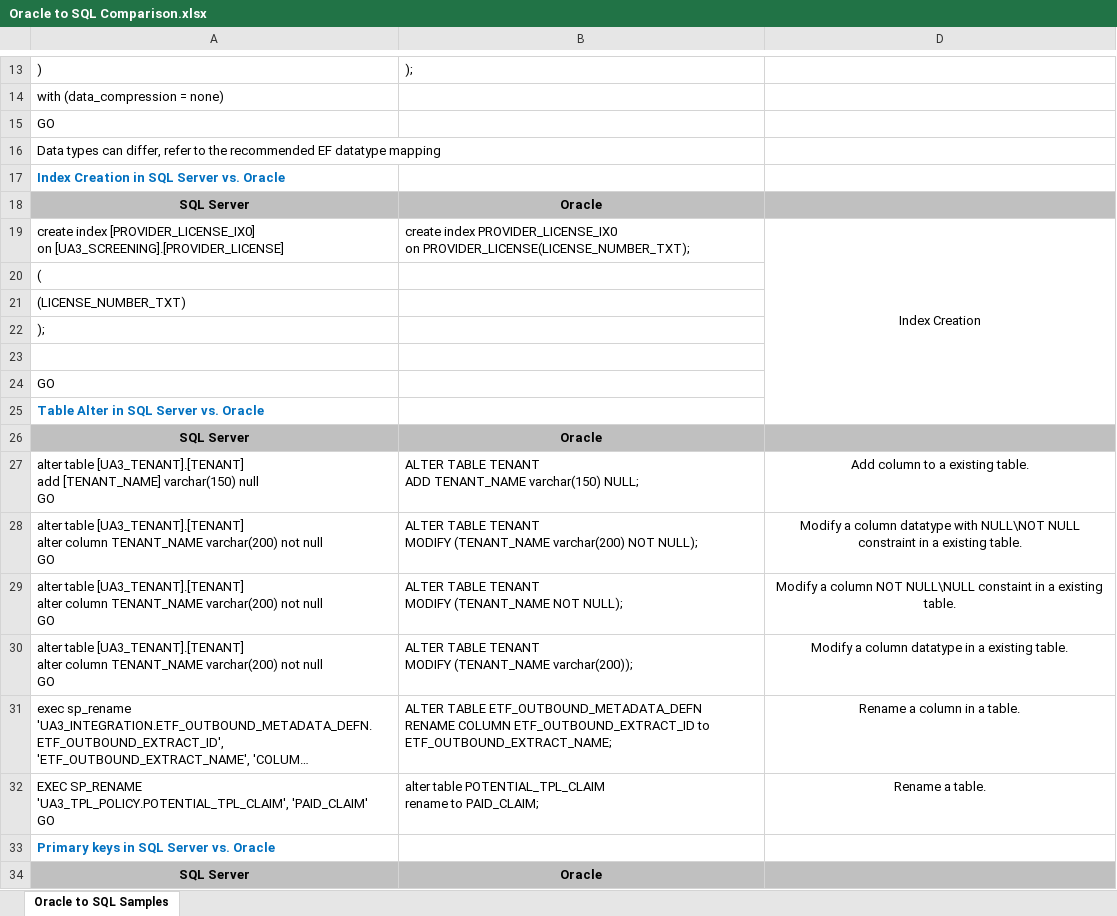
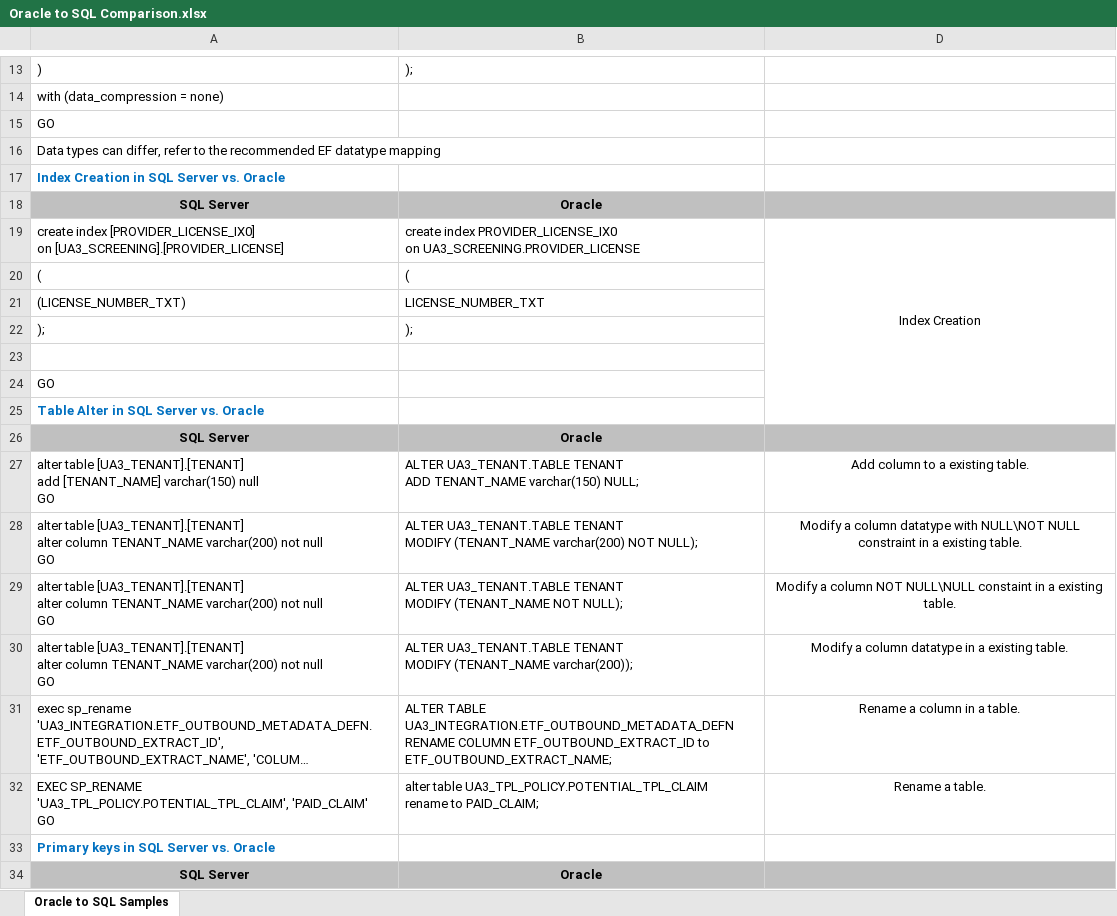
Before and after one commit to srinivasan09092012/Test-Set-Loc, an Excel workbook: components/Oracle to SQL Comparison.xlsx, sheet Oracle to SQL Samples, drawn as a sheet; only a part is shown, gaps mark what is left out; long unchanged cells end in …; values as stored, in another font and other column widths than the file's, no borders; ↵ is a line break in a cell; the diff covers the shown part only; the diff names each change by its address in the sheet, - before the commit and + after, or states it on an @@ line.

Commit message:
Update to qualify tables in Oracle
git-tfs-id: [https://payerportfolio.visualstudio.com/]$/USHC_AMER_US_ADU_HSP_Ua3/Source/Utilities/Dev;C1627144

```diff
--- a/components/Oracle to SQL Comparison.xlsx (sheet Oracle to SQL Samples)
+++ b/components/Oracle to SQL Comparison.xlsx (sheet Oracle to SQL Samples)
-B19: …PROVIDER_LICENSE_IX0 ↵ on PROVIDER_LICENSE(LICENSE_NUMBER_TXT);
+B19: …PROVIDER_LICENSE_IX0 ↵ on UA3_SCREENING.PROVIDER_LICENSE
-B20: (empty)
+B20: (
-B21: (empty)
+B21: LICENSE_NUMBER_TXT
-B22: (empty)
+B22: );
-B27: ALTER TABLE TENANT ↵ ADD…
+B27: ALTER UA3_TENANT.TABLE TENANT ↵ ADD…
-B28: ALTER TABLE TENANT ↵ MODIFY…
+B28: ALTER UA3_TENANT.TABLE TENANT ↵ MODIFY…
-B29: ALTER TABLE TENANT ↵ MODIFY…
+B29: ALTER UA3_TENANT.TABLE TENANT ↵ MODIFY…
-B30: ALTER TABLE TENANT ↵ MODIFY…
+B30: ALTER UA3_TENANT.TABLE TENANT ↵ MODIFY…
-B31: ALTER TABLE ETF_OUTBOUND_METADATA_DEFN ↵ RENAME COLUMN…
+B31: ALTER TABLE UA3_INTEGRATION.ETF_OUTBOUND_METADATA_DEFN ↵ RENAME COLUMN…
-B32: alter table POTENTIAL_TPL_CLAIM ↵ rename to…
+B32: alter table UA3_TPL_POLICY.POTENTIAL_TPL_CLAIM ↵ rename to…
```
Also changed, not shown: 7 edited cells elsewhere in this sheet.
